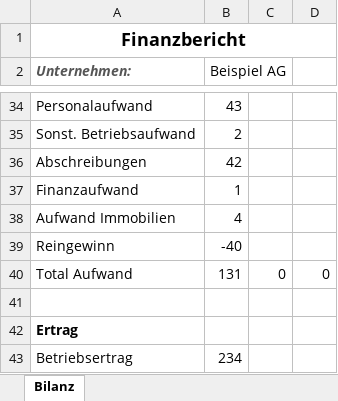
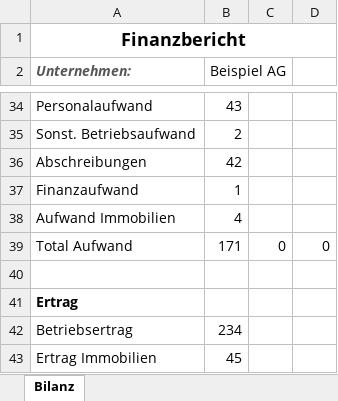
Before and after one commit to kaf212/kennzahlen-cockpit-server, an Excel workbook: DataProcessing/Finanzbericht_Vorlage.xlsx, sheet Bilanz, drawn as a sheet; only a part is shown, gaps mark what is left out; the shorter side is filled out with more unchanged rows; values as stored, in another font and other column widths than the file's, no borders; removed rows and columns are numbered as before the commit, all else as after; the diff names each change by its address in the sheet, - before the commit and + after, or states it on an @@ line.

Commit message:
xlxs_reader quick fix (reingewinn removed from excel)

```diff
--- a/DataProcessing/Finanzbericht_Vorlage.xlsx (sheet Bilanz)
+++ b/DataProcessing/Finanzbericht_Vorlage.xlsx (sheet Bilanz)
-row 39: Reingewinn | -40
-B39 (Beispiel AG): 131
+B39 (Beispiel AG): 171
```
Also changed, not shown: formulas that keep their value, 1 other file.
